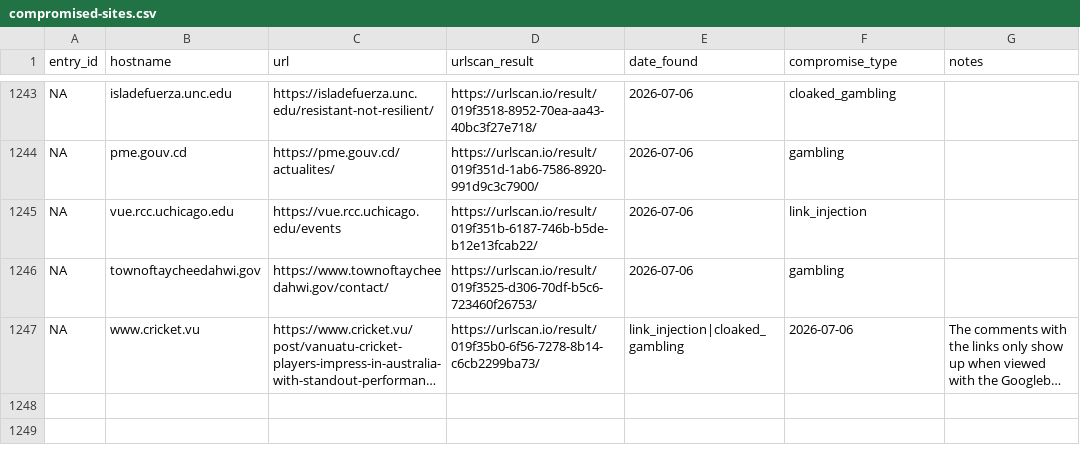
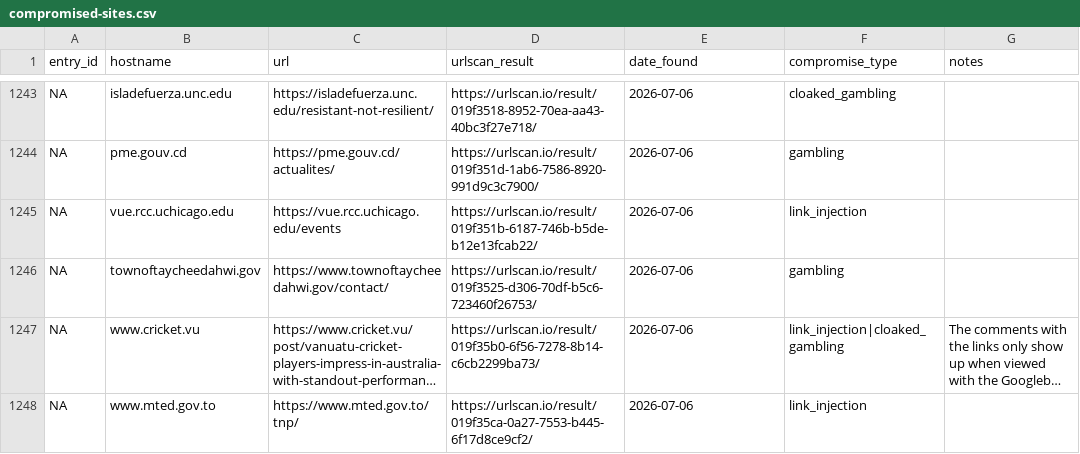
Before and after one commit to battlingamazons/compromised-sites-tracker, a CSV file: compromised-sites.csv, drawn as a sheet; only a part is shown, gaps mark what is left out; long unchanged cells end in …; the diff names each change by its address in the sheet, - before the commit and + after, or states it on an @@ line.

Commit message:
Update compromised-sites.csv

```diff
--- a/compromised-sites.csv
+++ b/compromised-sites.csv
-E1247 (date_found): link_injection|cloaked_gambling
+E1247 (date_found): 2026-07-06
-F1247 (compromise_type): 2026-07-06
+F1247 (compromise_type): link_injection|cloaked_gambling
+row 1248: NA | www.mted.gov.to | https://www.mted.gov.to/tnp/ | https://urlscan.io/result/019f35ca-0a27-7553-b445-6f17d8ce9cf2/ | 2026-07-06 | link_injection
```
